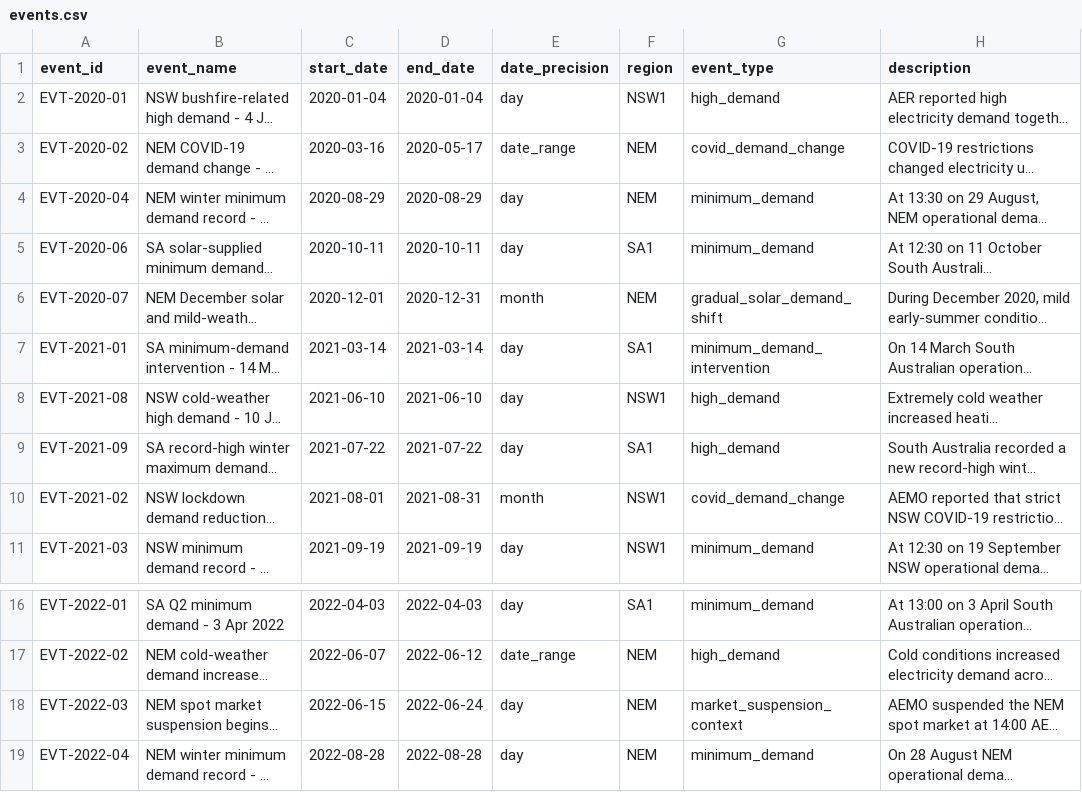
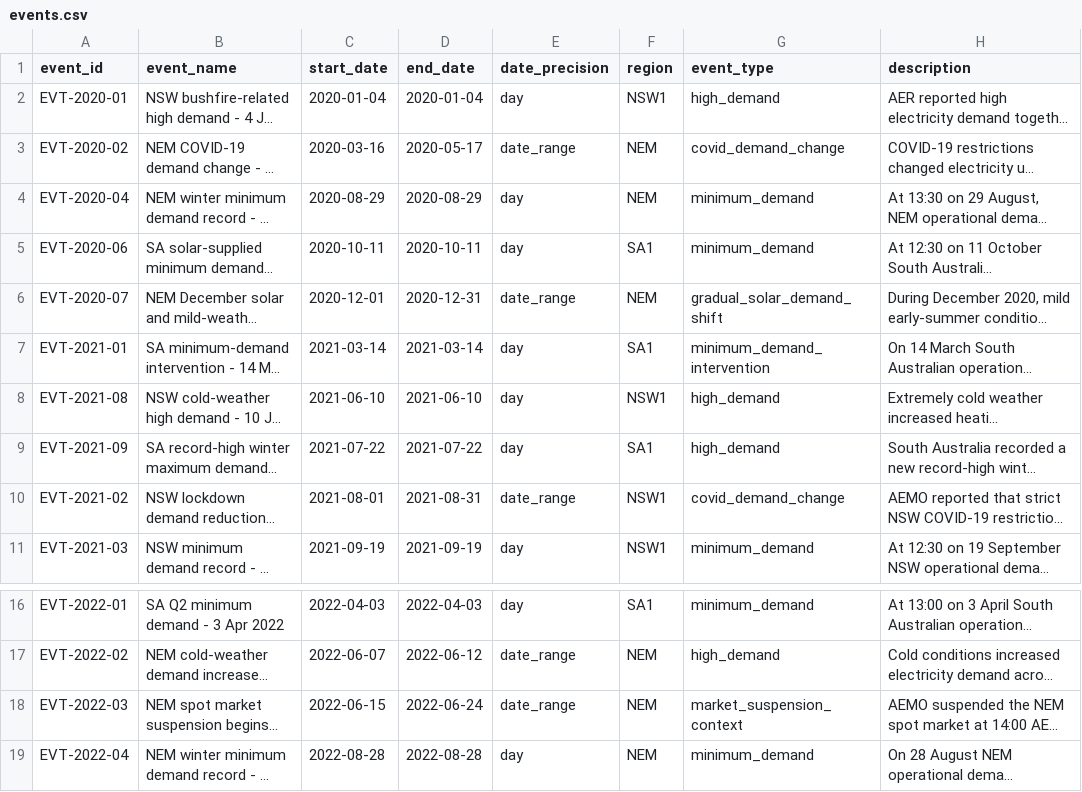
Before and after one commit to aintnoBaka7227/Detecting-and-Adapting-to-Concept-Drift-in-Time-Series-Forecasting, a CSV file: src/drift_lab/aemo/events.csv, drawn as a sheet; only a part is shown, gaps mark what is left out; long unchanged cells end in …; the diff names each change by its address in the sheet, - before the commit and + after, or states it on an @@ line.

```diff
--- a/src/drift_lab/aemo/events.csv
+++ b/src/drift_lab/aemo/events.csv
-E6 (date_precision): month
+E6 (date_precision): date_range
-E10 (date_precision): month
+E10 (date_precision): date_range
-E18 (date_precision): day
+E18 (date_precision): date_range
```
Also changed, not shown: 29 other files.
